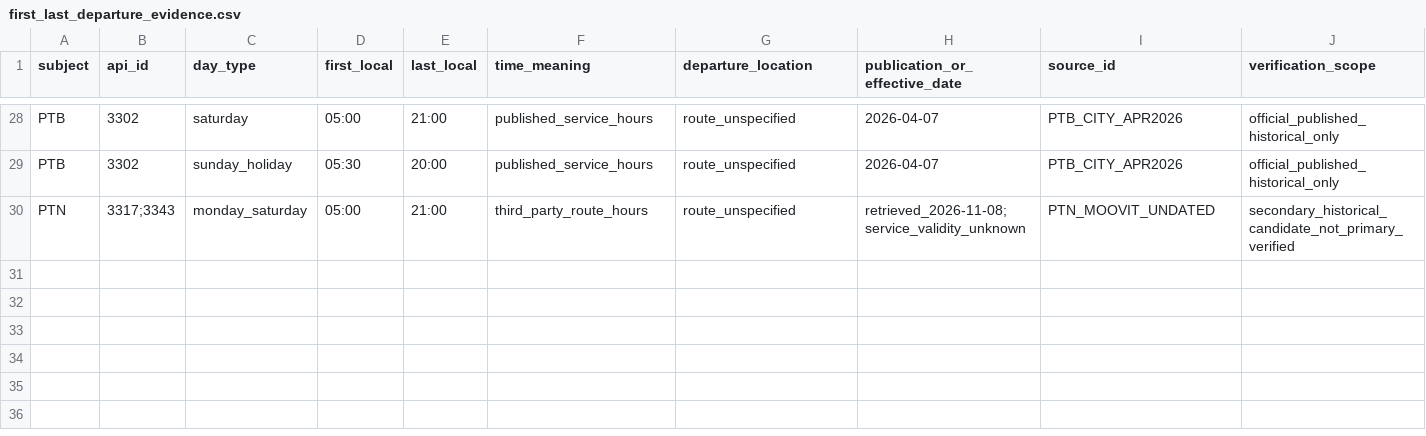
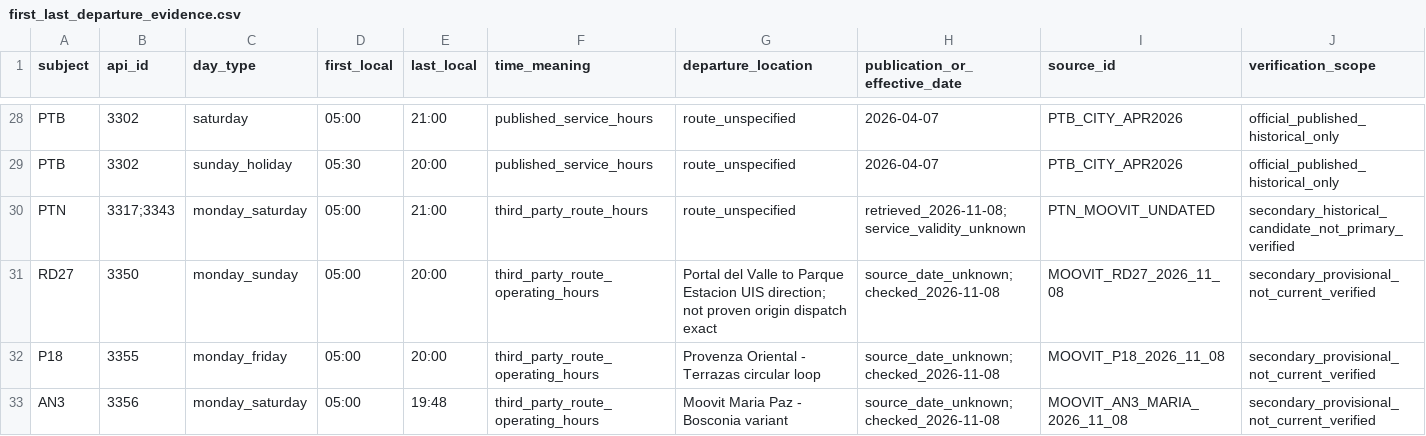
Before and after one commit to ColombiaTransit/Gtfs-Bucaramanga, a CSV file: data/sitme/first_last_departure_evidence.csv, drawn as a sheet; only a part is shown, gaps mark what is left out; rows hold the shown columns only; the diff covers the shown part only; the diff names each change by its address in the sheet, - before the commit and + after, or states it on an @@ line.

Commit message:
research(sitme): record sourced RD27 P18 AN3 provisional operating windows and 2022 AN3 reference

```diff
--- a/data/sitme/first_last_departure_evidence.csv
+++ b/data/sitme/first_last_departure_evidence.csv
+row 31: RD27 | 3350 | monday_sunday | 05:00 | 20:00 | third_party_route_operating_hours | Portal del Valle to Parque Estacion UIS direction; not proven origin dispatch exact | source_date_unknown; checked_2026-11-08 | MOOVIT_RD27_2026_11_08 | secondary_provisional_not_current_verified
+row 32: P18 | 3355 | monday_friday | 05:00 | 20:00 | third_party_route_operating_hours | Provenza Oriental - Terrazas circular loop | source_date_unknown; checked_2026-11-08 | MOOVIT_P18_2026_11_08 | secondary_provisional_not_current_verified
+row 33: AN3 | 3356 | monday_saturday | 05:00 | 19:48 | third_party_route_operating_hours | Moovit Maria Paz - Bosconia variant | source_date_unknown; checked_2026-11-08 | MOOVIT_AN3_MARIA_2026_11_08 | secondary_provisional_not_current_verified
```
Also changed, not shown: 2 added rows elsewhere in this file.
